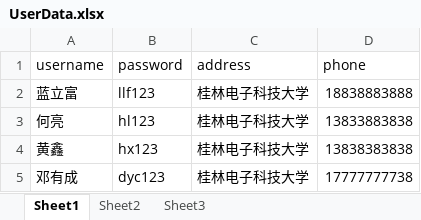
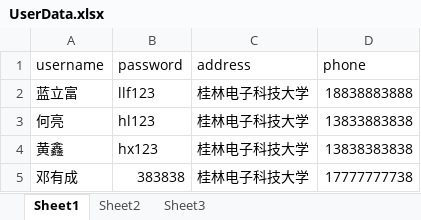
Before and after one commit to litijihe/TestShop, an Excel workbook: src/UserData.xlsx, sheet Sheet1, drawn as a sheet; values as stored, in another font and other column widths than the file's, no borders; the diff names each change by its address in the sheet, - before the commit and + after, or states it on an @@ line.

```diff
--- a/src/UserData.xlsx (sheet Sheet1)
+++ b/src/UserData.xlsx (sheet Sheet1)
-B5 (password): dyc123
+B5 (password): 383838
```
Also changed, not shown: 3 other files.
